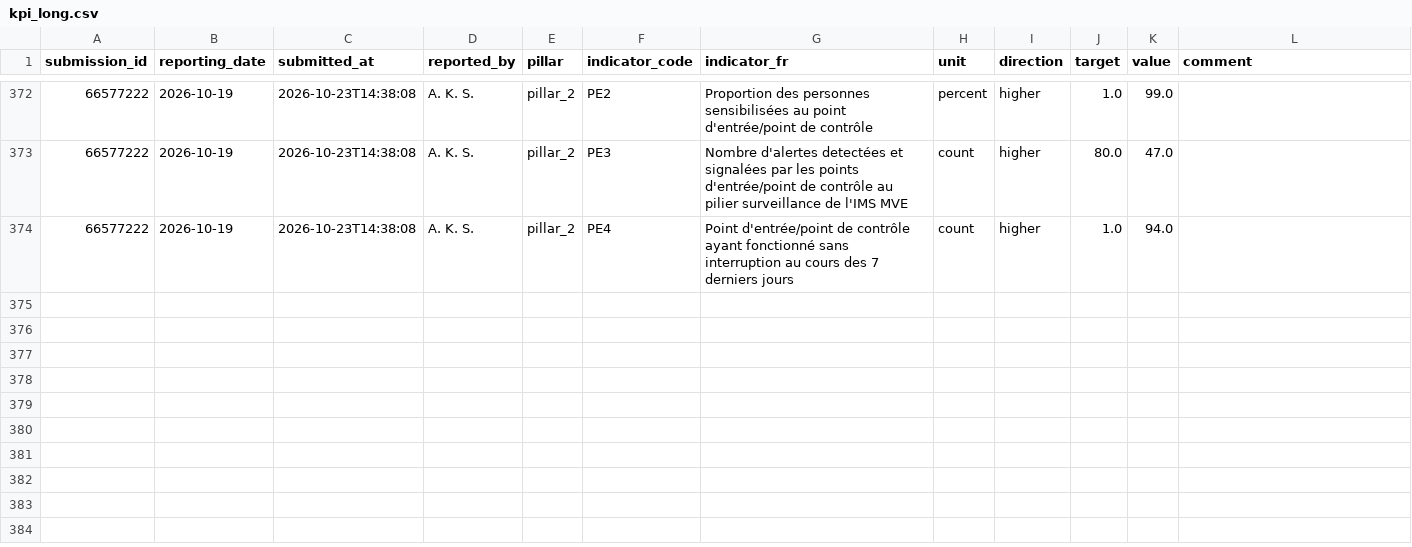
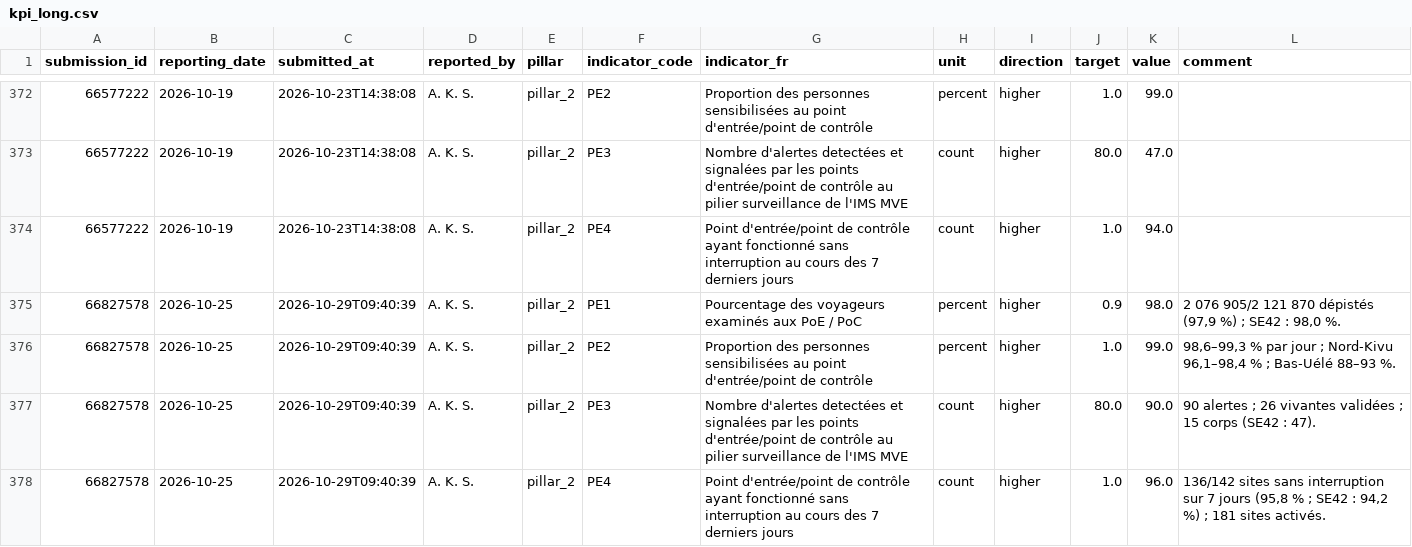
Before and after one commit to OgaSir-Gianni/Indicateurs-National-OMS-BVD, a CSV file: docs/data/kpi_long.csv, drawn as a sheet; only a part is shown, gaps mark what is left out.

```diff
--- a/docs/data/kpi_long.csv
+++ b/docs/data/kpi_long.csv
@@ -374 +374,5 @@ submission_id,reporting_date,submitted_at,reported_by,pillar,indicator_code,indi
 66577222,2026-10-19,2026-10-23T14:38:08,A. K. S.,pillar_2,PE4,Point d'entrée/point de contrôle ayant fonctionné sans interruption au cours des 7 derniers jours,count,higher,1.0,94.0,
+66827578,2026-10-25,2026-10-29T09:40:39,A. K. S.,pillar_2,PE1,Pourcentage des voyageurs examinés aux PoE / PoC,percent,higher,0.9,98.0,"2 076 905/2 121 870 dépistés (97,9 %) ; SE42 : 98,0 %."
+66827578,2026-10-25,2026-10-29T09:40:39,A. K. S.,pillar_2,PE2,Proportion des personnes sensibilisées au point d'entrée/point de contrôle,percent,higher,1.0,99.0,"98,6–99,3 % par jour ; Nord-Kivu 96,1–98,4 % ; Bas-Uélé 88–93 %."
+66827578,2026-10-25,2026-10-29T09:40:39,A. K. S.,pillar_2,PE3,Nombre d'alertes detectées et signalées par les points d'entrée/point de contrôle au pilier surveillance de l'IMS MVE,count,higher,80.0,90.0,90 alertes ; 26 vivantes validées ; 15 corps (SE42 : 47).
+66827578,2026-10-25,2026-10-29T09:40:39,A. K. S.,pillar_2,PE4,Point d'entrée/point de contrôle ayant fonctionné sans interruption au cours des 7 derniers jours,count,higher,1.0,96.0,"136/142 sites sans interruption sur 7 jours (95,8 % ; SE42 : 94,2 %) ; 181 sites activés."
```
Also changed, not shown: 2 other files.
